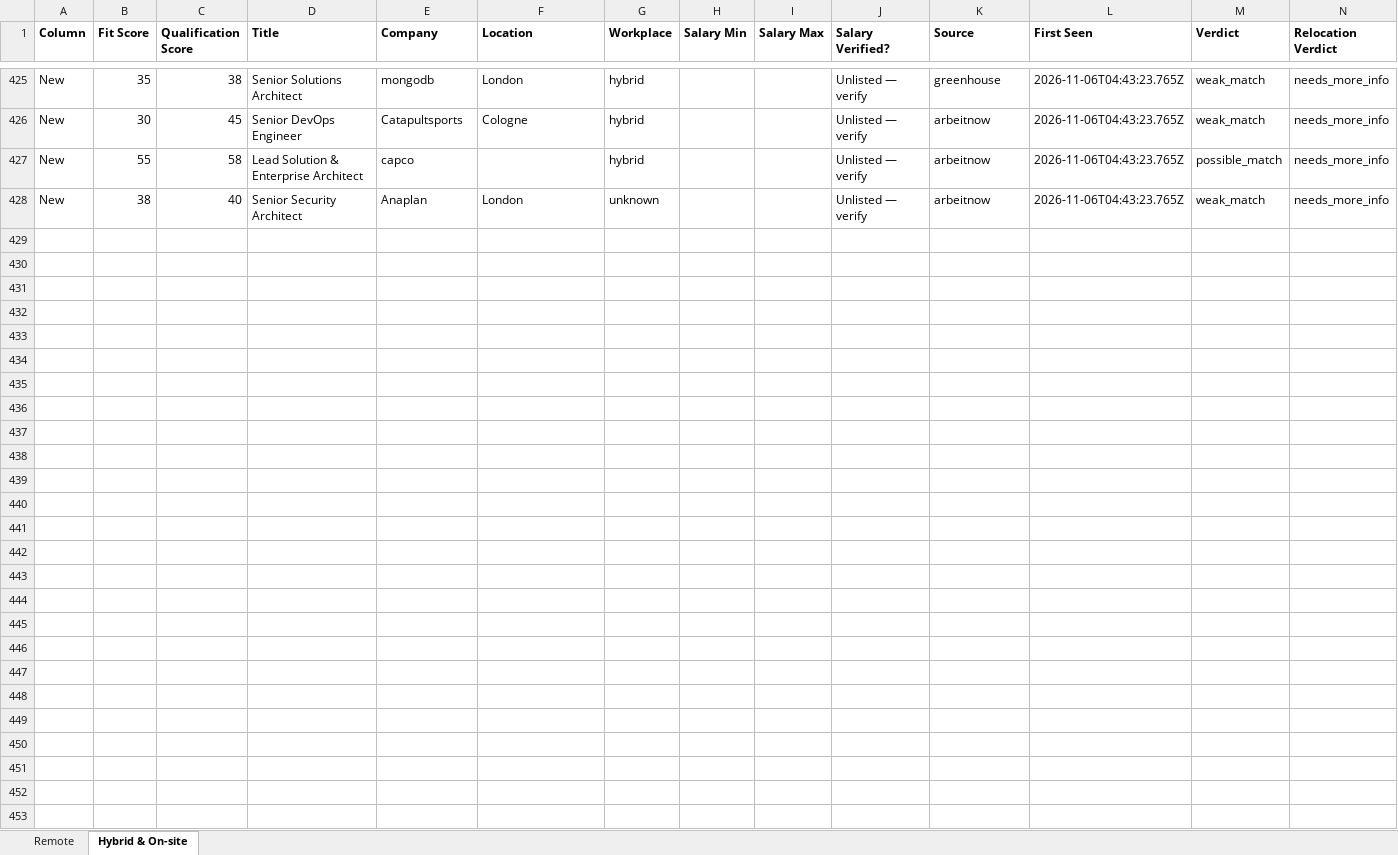
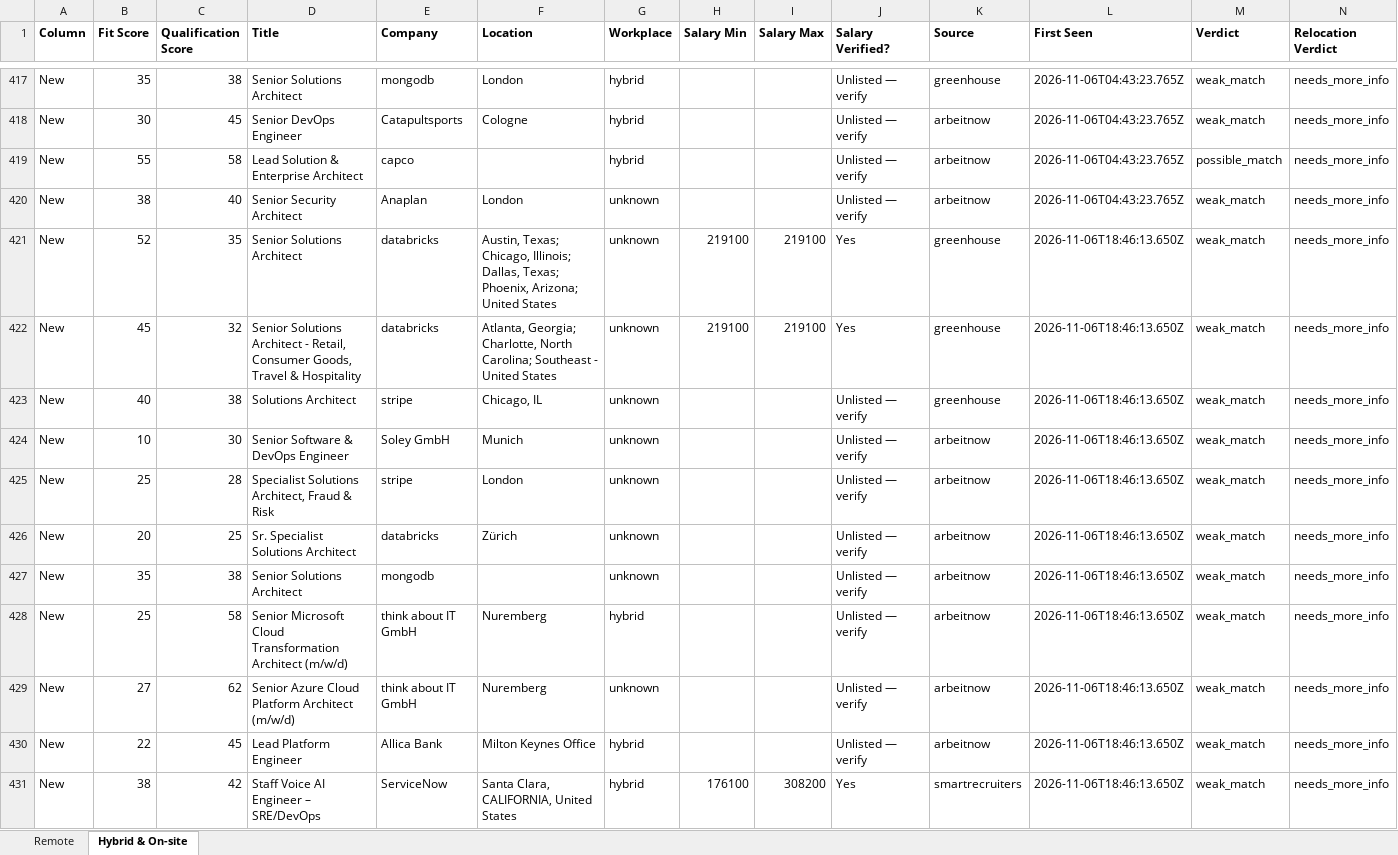
Before and after one commit to naijadamus/goodfela.com, an Excel workbook: hunt/board.xlsx, sheet Hybrid & On-site, drawn as a sheet; only a part is shown, gaps mark what is left out; values as stored, in another font and other column widths than the file's, no borders; rows hold the shown columns only; the diff covers the shown part only; the diff names each change by its address in the sheet, - before the commit and + after, or states it on an @@ line.

```diff
--- a/hunt/board.xlsx (sheet Hybrid & On-site)
+++ b/hunt/board.xlsx (sheet Hybrid & On-site)
+row 421: New | 52 | 35 | Senior Solutions Architect | databricks | Austin, Texas; Chicago, Illinois; Dallas, Texas; Phoenix, Arizona; United States | unknown | 219100 | 219100 | Yes | greenhouse | 2026-11-06T18:46:13.650Z | weak_match | needs_more_info
+row 422: New | 45 | 32 | Senior Solutions Architect - Retail, Consumer Goods, Travel & Hospitality | databricks | Atlanta, Georgia; Charlotte, North Carolina; Southeast - United States | unknown | 219100 | 219100 | Yes | greenhouse | 2026-11-06T18:46:13.650Z | weak_match | needs_more_info
+row 423: New | 40 | 38 | Solutions Architect | stripe | Chicago, IL | unknown |  |  | Unlisted — verify | greenhouse | 2026-11-06T18:46:13.650Z | weak_match | needs_more_info
+row 424: New | 10 | 30 | Senior Software & DevOps Engineer | Soley GmbH | Munich | unknown |  |  | Unlisted — verify | arbeitnow | 2026-11-06T18:46:13.650Z | weak_match | needs_more_info
+row 425: New | 25 | 28 | Specialist Solutions Architect, Fraud & Risk | stripe | London | unknown |  |  | Unlisted — verify | arbeitnow | 2026-11-06T18:46:13.650Z | weak_match | needs_more_info
+row 426: New | 20 | 25 | Sr. Specialist Solutions Architect | databricks | Zürich | unknown |  |  | Unlisted — verify | arbeitnow | 2026-11-06T18:46:13.650Z | weak_match | needs_more_info
+row 427: New | 35 | 38 | Senior Solutions Architect | mongodb |  | unknown |  |  | Unlisted — verify | arbeitnow | 2026-11-06T18:46:13.650Z | weak_match | needs_more_info
+row 428: New | 25 | 58 | Senior Microsoft Cloud Transformation Architect (m/w/d) | think about IT GmbH | Nuremberg | hybrid |  |  | Unlisted — verify | arbeitnow | 2026-11-06T18:46:13.650Z | weak_match | needs_more_info
+row 429: New | 27 | 62 | Senior Azure Cloud Platform Architect (m/w/d) | think about IT GmbH | Nuremberg | unknown |  |  | Unlisted — verify | arbeitnow | 2026-11-06T18:46:13.650Z | weak_match | needs_more_info
+row 430: New | 22 | 45 | Lead Platform Engineer | Allica Bank | Milton Keynes Office | hybrid |  |  | Unlisted — verify | arbeitnow | 2026-11-06T18:46:13.650Z | weak_match | needs_more_info
+row 431: New | 38 | 42 | Staff Voice AI Engineer – SRE/DevOps | ServiceNow | Santa Clara, CALIFORNIA, United States | hybrid | 176100 | 308200 | Yes | smartrecruiters | 2026-11-06T18:46:13.650Z | weak_match | needs_more_info
```
Also changed, not shown: 8 removed rows elsewhere in this sheet, sheet Remote, 1 other file.
